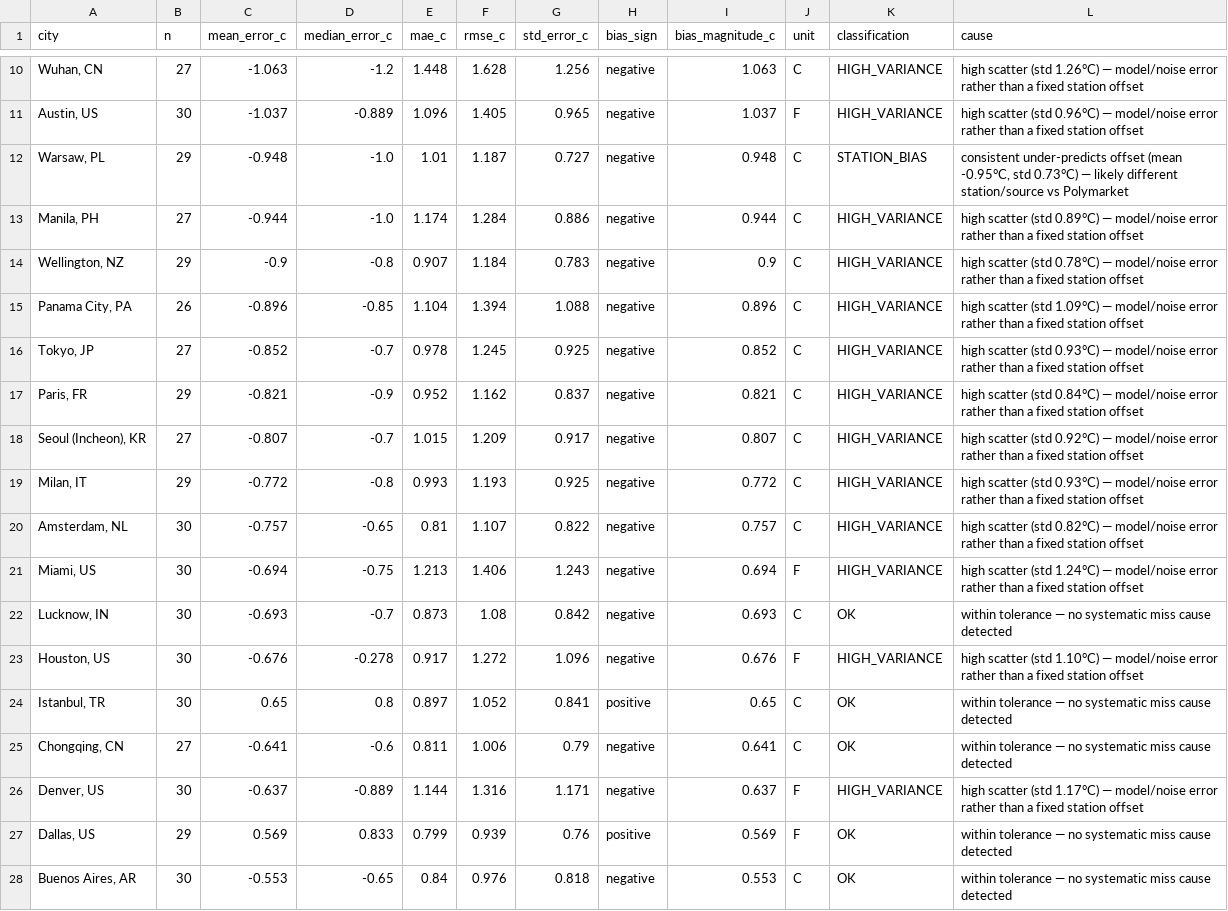
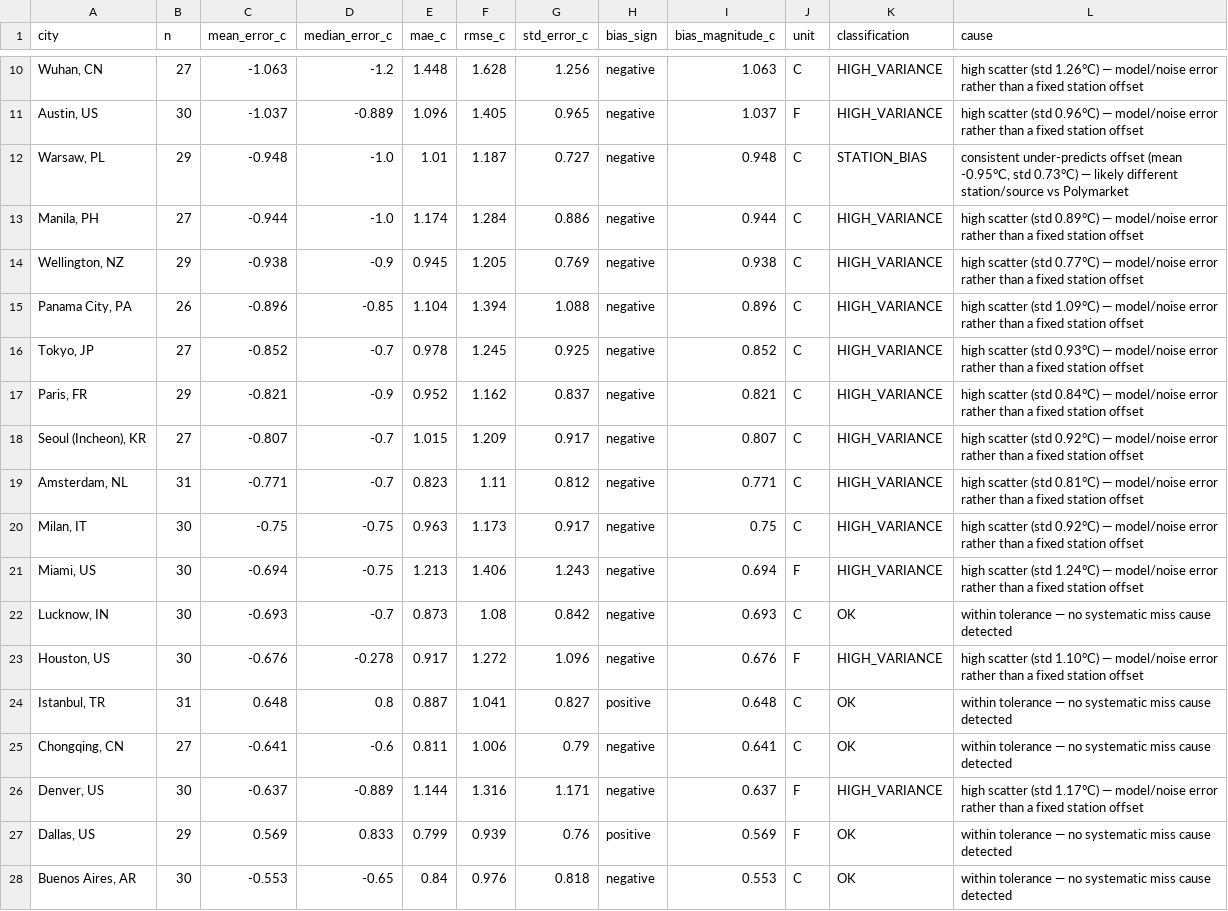
Before and after one commit to mgaaserud90-creator/weather-monitor, a CSV file: _city_error_diagnostics.csv, drawn as a sheet; only a part is shown, gaps mark what is left out; the diff covers the shown part only.

```diff
--- a/_city_error_diagnostics.csv
+++ b/_city_error_diagnostics.csv
@@ -13,3 +13,3 @@ city,n,mean_error_c,median_error_c,mae_c,rmse_c,std_error_c,bias_sign,bias_magni
 "Manila, PH",27,-0.944,-1.0,1.174,1.284,0.886,negative,0.944,C,HIGH_VARIANCE,high scatter (std 0.89°C) — model/noise error rather than a fixed station offset
-"Wellington, NZ",29,-0.9,-0.8,0.907,1.184,0.783,negative,0.9,C,HIGH_VARIANCE,high scatter (std 0.78°C) — model/noise error rather than a fixed station offset
+"Wellington, NZ",29,-0.938,-0.9,0.945,1.205,0.769,negative,0.938,C,HIGH_VARIANCE,high scatter (std 0.77°C) — model/noise error rather than a fixed station offset
 "Panama City, PA",26,-0.896,-0.85,1.104,1.394,1.088,negative,0.896,C,HIGH_VARIANCE,high scatter (std 1.09°C) — model/noise error rather than a fixed station offset
@@ -18,4 +18,4 @@ city,n,mean_error_c,median_error_c,mae_c,rmse_c,std_error_c,bias_sign,bias_magni
 "Seoul (Incheon), KR",27,-0.807,-0.7,1.015,1.209,0.917,negative,0.807,C,HIGH_VARIANCE,high scatter (std 0.92°C) — model/noise error rather than a fixed station offset
-"Milan, IT",29,-0.772,-0.8,0.993,1.193,0.925,negative,0.772,C,HIGH_VARIANCE,high scatter (std 0.93°C) — model/noise error rather than a fixed station offset
-"Amsterdam, NL",30,-0.757,-0.65,0.81,1.107,0.822,negative,0.757,C,HIGH_VARIANCE,high scatter (std 0.82°C) — model/noise error rather than a fixed station offset
+"Amsterdam, NL",31,-0.771,-0.7,0.823,1.11,0.812,negative,0.771,C,HIGH_VARIANCE,high scatter (std 0.81°C) — model/noise error rather than a fixed station offset
+"Milan, IT",30,-0.75,-0.75,0.963,1.173,0.917,negative,0.75,C,HIGH_VARIANCE,high scatter (std 0.92°C) — model/noise error rather than a fixed station offset
 "Miami, US",30,-0.694,-0.75,1.213,1.406,1.243,negative,0.694,F,HIGH_VARIANCE,high scatter (std 1.24°C) — model/noise error rather than a fixed station offset
@@ -23,3 +23,3 @@ city,n,mean_error_c,median_error_c,mae_c,rmse_c,std_error_c,bias_sign,bias_magni
 "Houston, US",30,-0.676,-0.278,0.917,1.272,1.096,negative,0.676,F,HIGH_VARIANCE,high scatter (std 1.10°C) — model/noise error rather than a fixed station offset
-"Istanbul, TR",30,0.65,0.8,0.897,1.052,0.841,positive,0.65,C,OK,within tolerance — no systematic miss cause detected
+"Istanbul, TR",31,0.648,0.8,0.887,1.041,0.827,positive,0.648,C,OK,within tolerance — no systematic miss cause detected
 "Chongqing, CN",27,-0.641,-0.6,0.811,1.006,0.79,negative,0.641,C,OK,within tolerance — no systematic miss cause detected
```
Also changed, not shown: 4 added rows, 4 removed rows and 21 edited cells elsewhere in this file, _daily_city_log.csv, _resolved_markets.csv, 17 other files.
